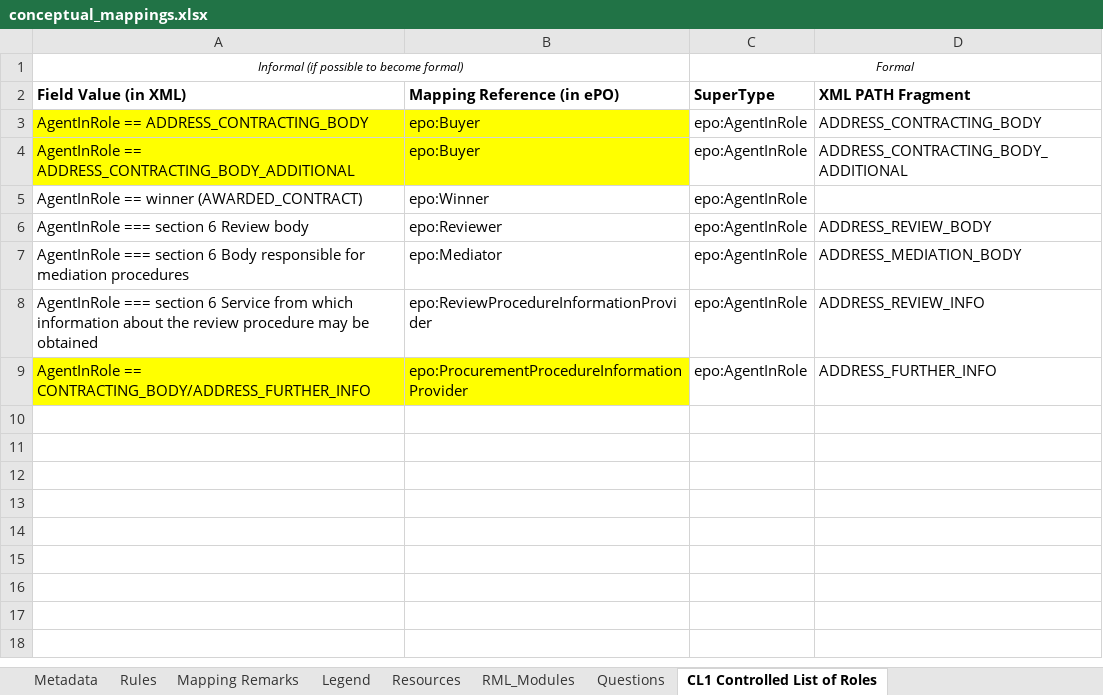
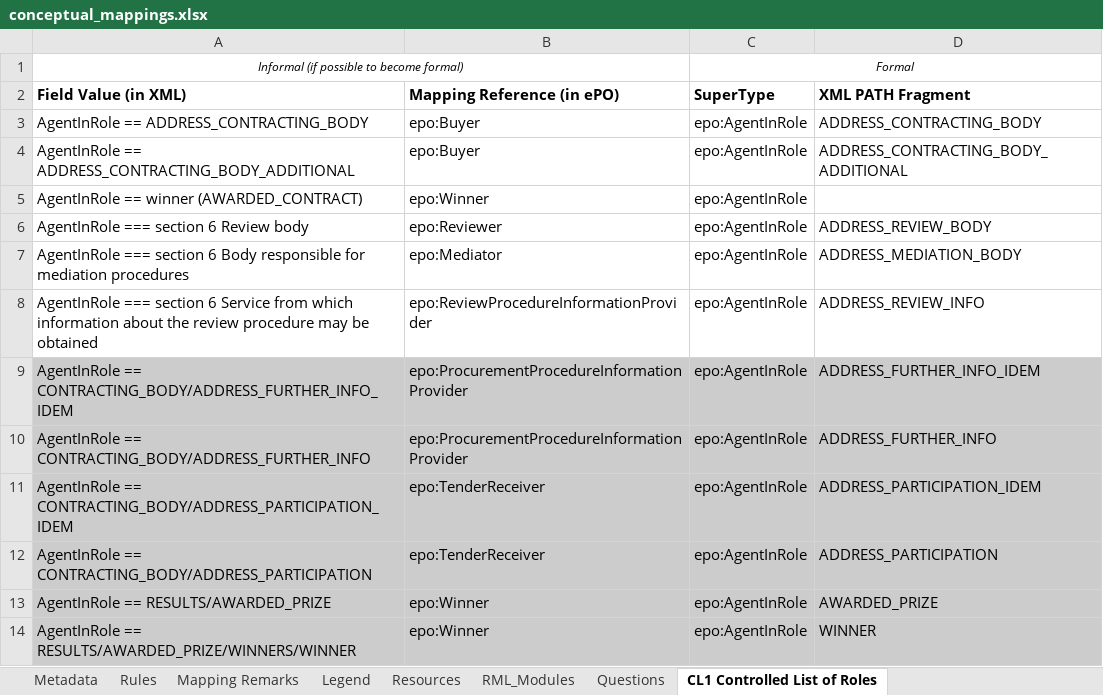
Before and after one commit to OP-TED/ted-rdf-mapping, an Excel workbook: mappings/package_F20/transformation/conceptual_mappings.xlsx, sheet CL1 Controlled List of Roles, drawn as a sheet; values as stored, in another font and other column widths than the file's, no borders; charts and pictures not drawn; addresses are those after the commit; the diff names each change by its address in the sheet, - before the commit and + after, or states it on an @@ line.

```diff
--- a/mappings/package_F20/transformation/conceptual_mappings.xlsx (sheet CL1 Controlled List of Roles)
+++ b/mappings/package_F20/transformation/conceptual_mappings.xlsx (sheet CL1 Controlled List of Roles)
-A3:B4 fill: #FFFF00
+A3:B4 fill: none
+row 9: AgentInRole == CONTRACTING_BODY/ADDRESS_FURTHER_INFO_IDEM | epo:ProcurementProcedureInformationProvider | epo:AgentInRole | ADDRESS_FURTHER_INFO_IDEM
-A10:B10 fill: #FFFF00
+A10:B10 fill: #CCCCCC
-C10:D10 fill: none
+C10:D10 fill: #CCCCCC
+row 11: AgentInRole == CONTRACTING_BODY/ADDRESS_PARTICIPATION_IDEM | epo:TenderReceiver | epo:AgentInRole | ADDRESS_PARTICIPATION_IDEM
+row 12: AgentInRole == CONTRACTING_BODY/ADDRESS_PARTICIPATION | epo:TenderReceiver | epo:AgentInRole | ADDRESS_PARTICIPATION
+row 13: AgentInRole == RESULTS/AWARDED_PRIZE | epo:Winner | epo:AgentInRole | AWARDED_PRIZE
+row 14: AgentInRole == RESULTS/AWARDED_PRIZE/WINNERS/WINNER | epo:Winner | epo:AgentInRole | WINNER
```
Also changed, not shown: sheet Rules, sheet Metadata, sheet Mapping Remarks, sheet RML_Modules, charts or pictures, 19 other files.
